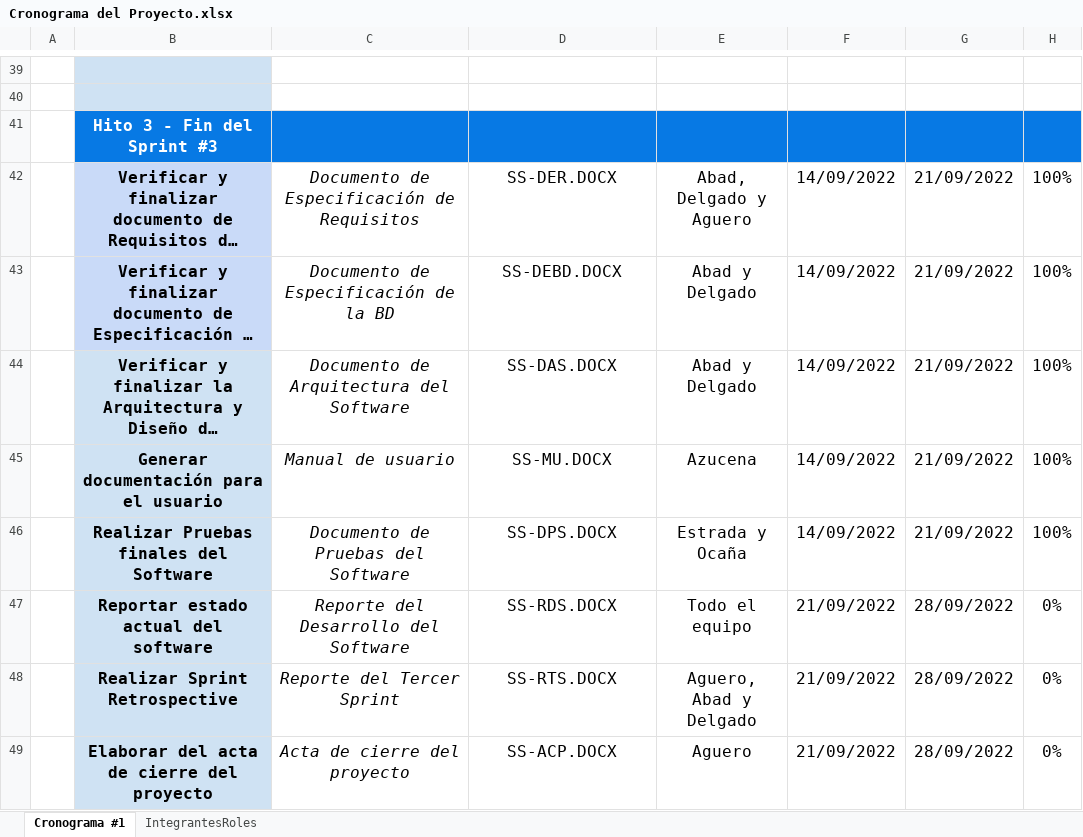
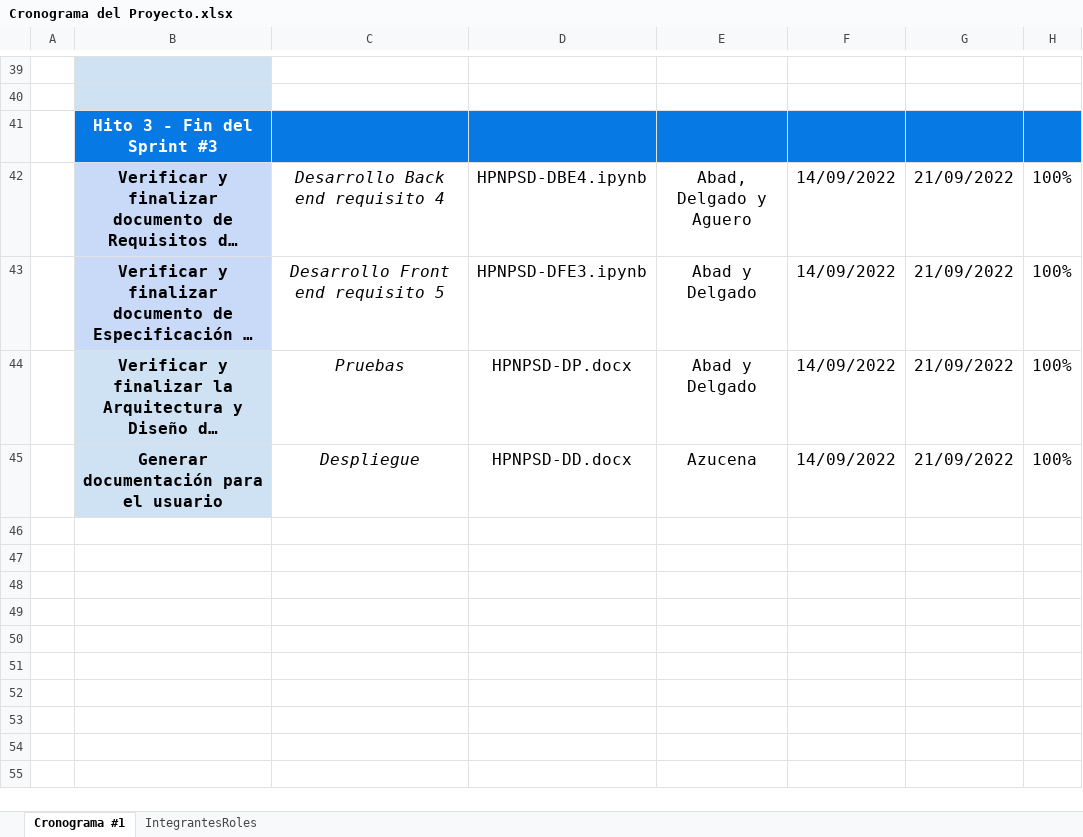
Before and after one commit to julioaguero03/HPNPSD, an Excel workbook: 03 Linea Base/HPNPSD/Cronograma del Proyecto.xlsx, sheet Cronograma #1, drawn as a sheet; only a part is shown, gaps mark what is left out; long unchanged cells end in …; values as stored, in another font and other column widths than the file's, no borders; the diff names each change by its address in the sheet, - before the commit and + after, or states it on an @@ line.

Commit message:
Cambio Hito 3

```diff
--- a/03 Linea Base/HPNPSD/Cronograma del Proyecto.xlsx (sheet Cronograma #1)
+++ b/03 Linea Base/HPNPSD/Cronograma del Proyecto.xlsx (sheet Cronograma #1)
-C42: Documento de Especificación de Requisitos
+C42: Desarrollo Back end requisito 4
-D42: SS-DER.DOCX
+D42: HPNPSD-DBE4.ipynb
-C43: Documento de Especificación de la BD
+C43: Desarrollo Front end requisito 5
-D43: SS-DEBD.DOCX
+D43: HPNPSD-DFE3.ipynb
-C44: Documento de Arquitectura del Software
+C44: Pruebas
-D44: SS-DAS.DOCX
+D44: HPNPSD-DP.docx
-C45: Manual de usuario
+C45: Despliegue
-D45: SS-MU.DOCX
+D45: HPNPSD-DD.docx
-row 46:  | Realizar Pruebas finales del Software | Documento de Pruebas del Software | SS-DPS.DOCX | Estrada y Ocaña | 14/09/2022 | 21/09/2022 | 100%
-row 47:  | Reportar estado actual del software | Reporte del Desarrollo del Software | SS-RDS.DOCX | Todo el equipo | 21/09/2022 | 28/09/2022 | 0%
-row 48:  | Realizar Sprint Retrospective | Reporte del Tercer Sprint | SS-RTS.DOCX | Aguero, Abad y Delgado | 21/09/2022 | 28/09/2022 | 0%
-row 49:  | Elaborar del acta de cierre del proyecto | Acta de cierre del proyecto | SS-ACP.DOCX | Aguero | 21/09/2022 | 28/09/2022 | 0%
```
